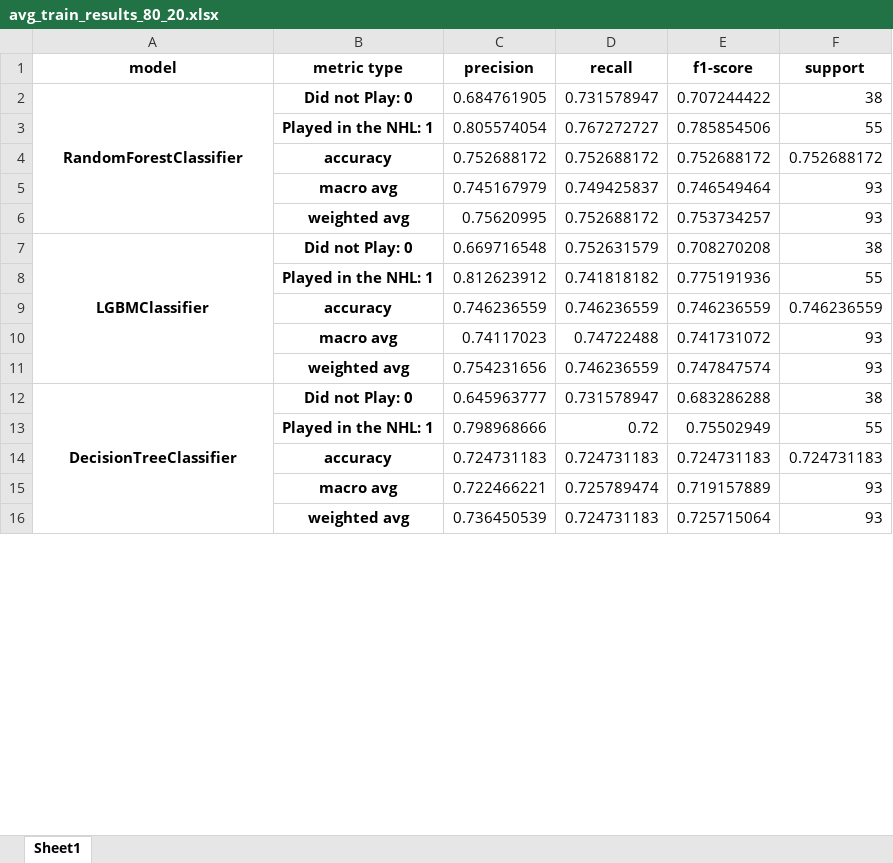
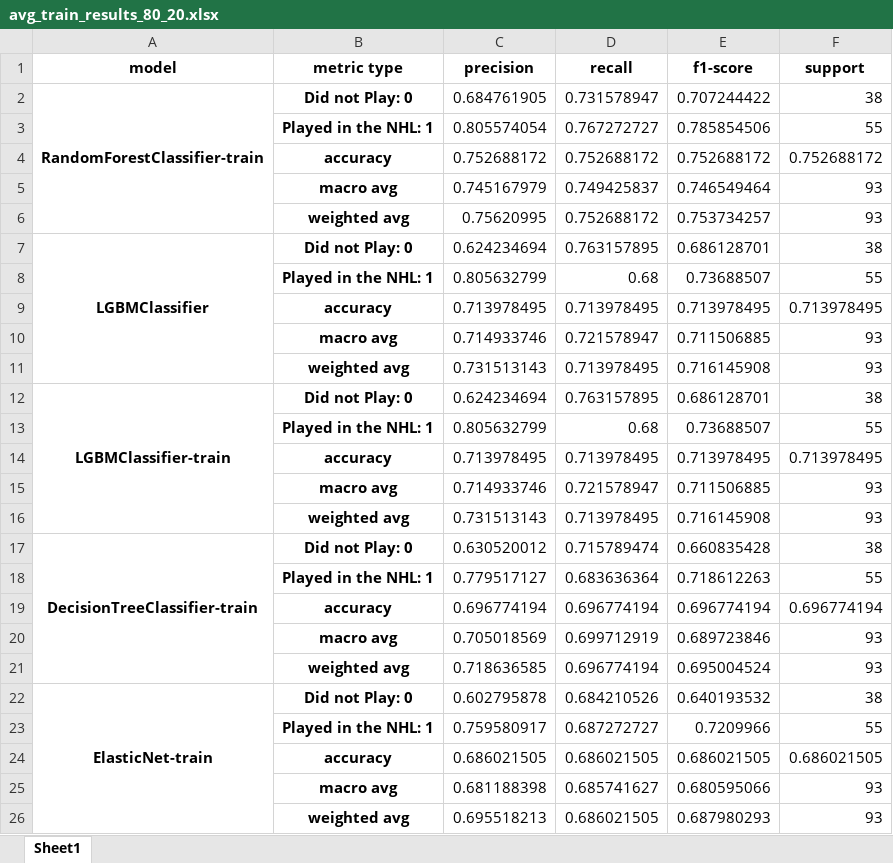
Before and after one commit to michaelmoschitto/Concussions-and-Athletic-Performance, an Excel workbook: mean_results/avg_train_results_80_20.xlsx, sheet Sheet1, drawn as a sheet; only a part is shown; values as stored, in another font and other column widths than the file's, no borders; removed rows and columns are numbered as before the commit, all else as after; the diff covers the shown part only; the diff names each change by its address in the sheet, - before the commit and + after, or states it on an @@ line.

```diff
--- a/mean_results/avg_train_results_80_20.xlsx (sheet Sheet1)
+++ b/mean_results/avg_train_results_80_20.xlsx (sheet Sheet1)
-A2 (model): RandomForestClassifier
+A2 (model): RandomForestClassifier-train
-C7 (precision): 0.669716548
+C7 (precision): 0.624234694
-D7 (recall): 0.752631579
+D7 (recall): 0.763157895
-E7 (f1-score): 0.708270208
+E7 (f1-score): 0.686128701
-row 8:  | Played in the NHL: 1 | 0.812623912 | 0.741818182 | 0.775191936 | 55
-row 9:  | accuracy | 0.746236559 | 0.746236559 | 0.746236559 | 0.746236559
-row 10:  | macro avg | 0.74117023 | 0.74722488 | 0.741731072 | 93
-row 11:  | weighted avg | 0.754231656 | 0.746236559 | 0.747847574 | 93
-row 12: DecisionTreeClassifier | Did not Play: 0 | 0.645963777 | 0.731578947 | 0.683286288 | 38
-row 13:  | Played in the NHL: 1 | 0.798968666 | 0.72 | 0.75502949 | 55
-row 14:  | accuracy | 0.724731183 | 0.724731183 | 0.724731183 | 0.724731183
-row 15:  | macro avg | 0.722466221 | 0.725789474 | 0.719157889 | 93
-row 16:  | weighted avg | 0.736450539 | 0.724731183 | 0.725715064 | 93
+row 8:  | Played in the NHL: 1 | 0.805632799 | 0.68 | 0.73688507 | 55
+row 9:  | accuracy | 0.713978495 | 0.713978495 | 0.713978495 | 0.713978495
+row 10:  | macro avg | 0.714933746 | 0.721578947 | 0.711506885 | 93
+row 11:  | weighted avg | 0.731513143 | 0.713978495 | 0.716145908 | 93
+row 12: LGBMClassifier-train | Did not Play: 0 | 0.624234694 | 0.763157895 | 0.686128701 | 38
+row 13:  | Played in the NHL: 1 | 0.805632799 | 0.68 | 0.73688507 | 55
+row 14:  | accuracy | 0.713978495 | 0.713978495 | 0.713978495 | 0.713978495
+row 15:  | macro avg | 0.714933746 | 0.721578947 | 0.711506885 | 93
+row 16:  | weighted avg | 0.731513143 | 0.713978495 | 0.716145908 | 93
+row 17: DecisionTreeClassifier-train | Did not Play: 0 | 0.630520012 | 0.715789474 | 0.660835428 | 38
+row 18:  | Played in the NHL: 1 | 0.779517127 | 0.683636364 | 0.718612263 | 55
+row 19:  | accuracy | 0.696774194 | 0.696774194 | 0.696774194 | 0.696774194
+row 20:  | macro avg | 0.705018569 | 0.699712919 | 0.689723846 | 93
+row 21:  | weighted avg | 0.718636585 | 0.696774194 | 0.695004524 | 93
+row 22: ElasticNet-train | Did not Play: 0 | 0.602795878 | 0.684210526 | 0.640193532 | 38
+row 23:  | Played in the NHL: 1 | 0.759580917 | 0.687272727 | 0.7209966 | 55
+row 24:  | accuracy | 0.686021505 | 0.686021505 | 0.686021505 | 0.686021505
+row 25:  | macro avg | 0.681188398 | 0.685741627 | 0.680595066 | 93
+row 26:  | weighted avg | 0.695518213 | 0.686021505 | 0.687980293 | 93
```
Also changed, not shown: 10 added rows, 5 removed rows and 2 edited cells elsewhere in this sheet, data/cleaned_data_matlab_NHL.xlsx, data/cleaned_data_test.xlsx, 30 other files.
